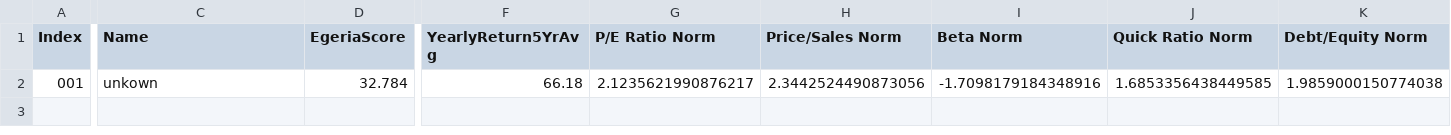
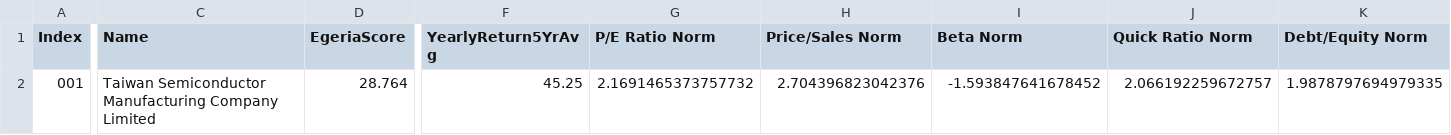
Before and after one commit to theochihaia/EgeriaCapitalOptimizer, a CSV file: src/output/portfolio_testing.csv, drawn as a sheet; only a part is shown, gaps mark what is left out; the diff covers the shown part only; the diff names each change by its address in the sheet, - before the commit and + after, or states it on an @@ line.

Commit message:
fix saving data

```diff
--- a/src/output/portfolio_testing.csv
+++ b/src/output/portfolio_testing.csv
-C2 (Name): unkown
+C2 (Name): Taiwan Semiconductor Manufacturing Company Limited
-D2 (EgeriaScore): 32.784
+D2 (EgeriaScore): 28.764
-F2 (YearlyReturn5YrAvg): 66.18
+F2 (YearlyReturn5YrAvg): 45.25
-G2 (P/E Ratio Norm): 2.1235621990876217
+G2 (P/E Ratio Norm): 2.1691465373757732
-H2 (Price/Sales Norm): 2.3442524490873056
+H2 (Price/Sales Norm): 2.704396823042376
-I2 (Beta Norm): -1.7098179184348916
+I2 (Beta Norm): -1.593847641678452
-J2 (Quick Ratio Norm): 1.6853356438449585
+J2 (Quick Ratio Norm): 2.066192259672757
-K2 (Debt/Equity Norm): 1.9859000150774038
+K2 (Debt/Equity Norm): 1.9878797694979335
```
Also changed, not shown: 3 edited cells elsewhere in this file, 9 other files.
